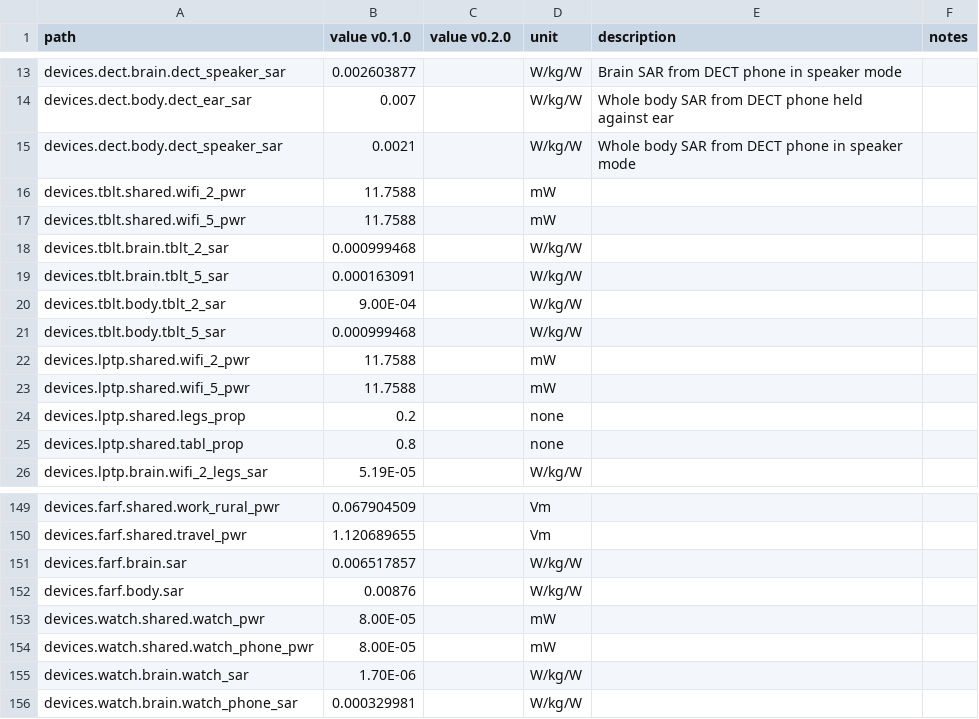
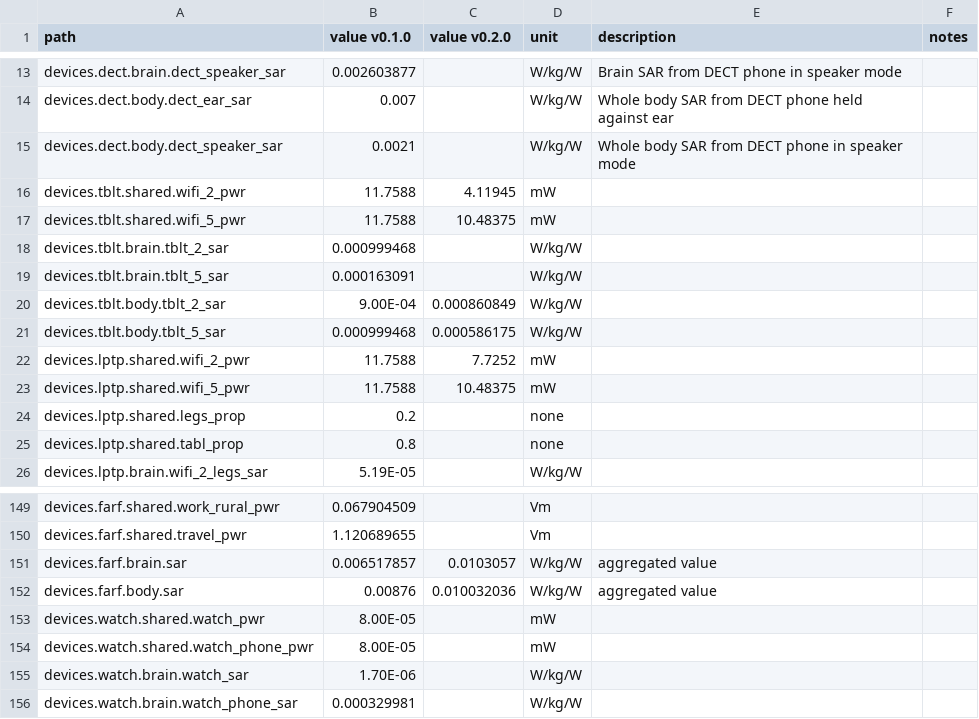
Before and after one commit to wipfir97/RFDose, a CSV file: doc/params_reference.csv, drawn as a sheet; only a part is shown, gaps mark what is left out; the diff covers the shown part only.

```diff
--- a/doc/params_reference.csv
+++ b/doc/params_reference.csv
@@ -15,10 +15,10 @@ devices.dect.body.dect_ear_sar,0.007,,W/kg/W,Whole body SAR from DECT phone held
 devices.dect.body.dect_speaker_sar,0.0021,,W/kg/W,Whole body SAR from DECT phone in speaker mode,
-devices.tblt.shared.wifi_2_pwr,11.7588,,mW,,
-devices.tblt.shared.wifi_5_pwr,11.7588,,mW,,
+devices.tblt.shared.wifi_2_pwr,11.7588,4.11945,mW,,
+devices.tblt.shared.wifi_5_pwr,11.7588,10.48375,mW,,
 devices.tblt.brain.tblt_2_sar,0.000999468,,W/kg/W,,
 devices.tblt.brain.tblt_5_sar,0.000163091,,W/kg/W,,
-devices.tblt.body.tblt_2_sar,9.00E-04,,W/kg/W,,
-devices.tblt.body.tblt_5_sar,0.000999468,,W/kg/W,,
-devices.lptp.shared.wifi_2_pwr,11.7588,,mW,,
-devices.lptp.shared.wifi_5_pwr,11.7588,,mW,,
+devices.tblt.body.tblt_2_sar,9.00E-04,0.000860849,W/kg/W,,
+devices.tblt.body.tblt_5_sar,0.000999468,0.000586175,W/kg/W,,
+devices.lptp.shared.wifi_2_pwr,11.7588,7.7252,mW,,
+devices.lptp.shared.wifi_5_pwr,11.7588,10.48375,mW,,
 devices.lptp.shared.legs_prop,0.2,,none,,
@@ -150,4 +150,4 @@ devices.farf.shared.work_rural_pwr,0.067904509,,Vm,,
 devices.farf.shared.travel_pwr,1.120689655,,Vm,,
-devices.farf.brain.sar,0.006517857,,W/kg/W,,
-devices.farf.body.sar,0.00876,,W/kg/W,,
+devices.farf.brain.sar,0.006517857,0.0103057,W/kg/W,aggregated value,
+devices.farf.body.sar,0.00876,0.010032036,W/kg/W,aggregated value,
 devices.watch.shared.watch_pwr,8.00E-05,,mW,,
```
Also changed, not shown: 9 added rows and 9 edited cells elsewhere in this file, inst/extdata/example_data.csv, 13 other files.
